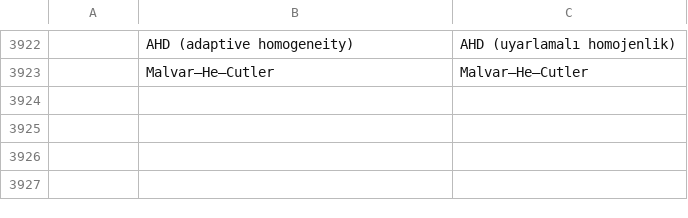
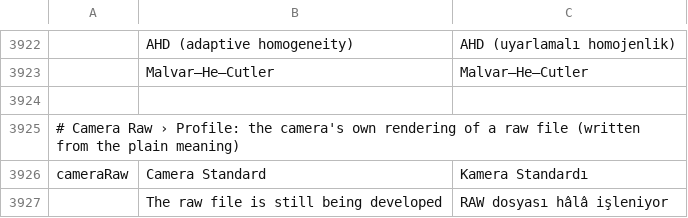
Before and after one commit to GabryelTenorio/photocraft, a TSV file: crates/ui-egui/src/i18n/tr.tsv, drawn as a sheet; only a part is shown, gaps mark what is left out; the diff names each change by its address in the sheet, - before the commit and + after, or states it on an @@ line.

```diff
--- a/crates/ui-egui/src/i18n/tr.tsv
+++ b/crates/ui-egui/src/i18n/tr.tsv
+row 3924: (empty)
+row 3925: # Camera Raw › Profile: the camera's own rendering of a raw file (written from the plain meaning)
+row 3926: cameraRaw | Camera Standard | Kamera Standardı
+row 3927:  | The raw file is still being developed | RAW dosyası hâlâ işleniyor
```
